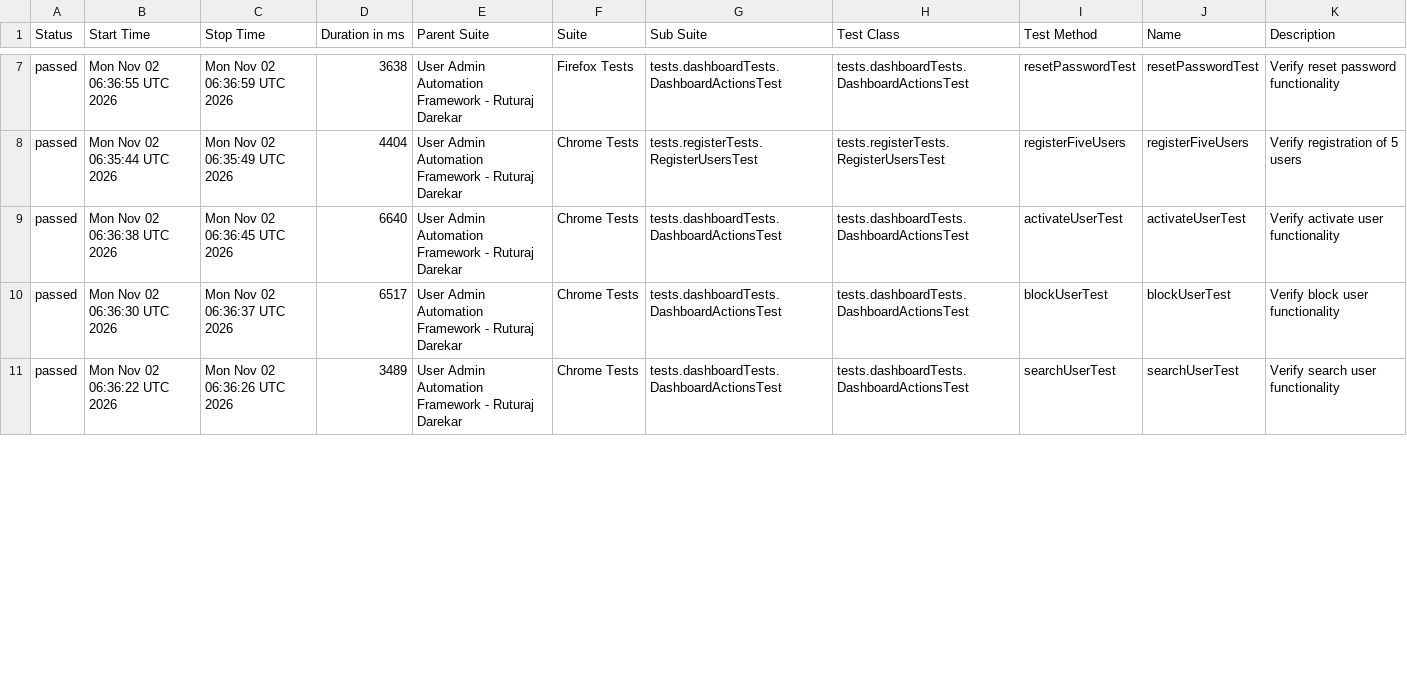
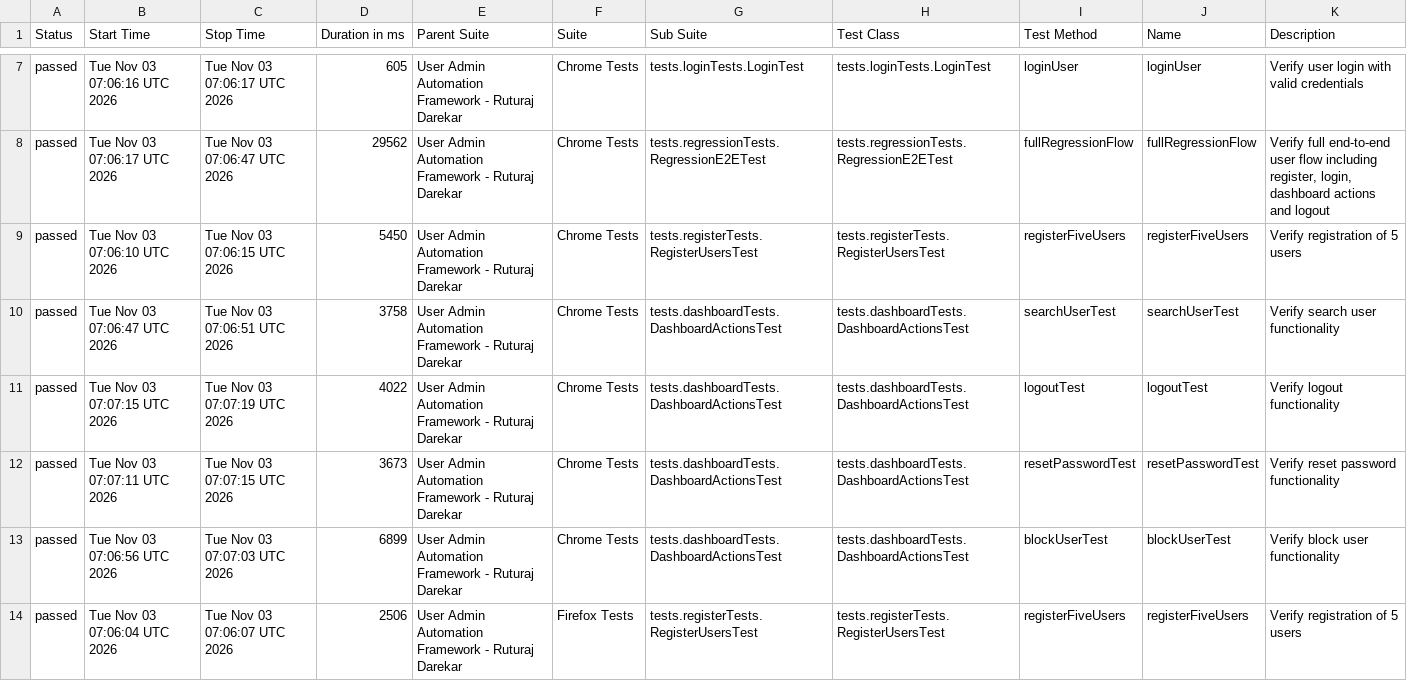
Before and after one commit to Ruturaj0861/user-admin-automation, a CSV file: data/suites.csv, drawn as a sheet; only a part is shown, gaps mark what is left out; the diff covers the shown part only.

```diff
--- a/data/suites.csv
+++ b/data/suites.csv
@@ -7,5 +7,8 @@
-"passed","Mon Nov 02 06:36:55 UTC 2026","Mon Nov 02 06:36:59 UTC 2026","3638","User Admin Automation Framework - Ruturaj Darekar","Firefox Tests","tests.dashboardTests.DashboardActionsTest","tests.dashboardTests.DashboardActionsTest","resetPasswordTest","resetPasswordTest","Verify reset password functionality"
-"passed","Mon Nov 02 06:35:44 UTC 2026","Mon Nov 02 06:35:49 UTC 2026","4404","User Admin Automation Framework - Ruturaj Darekar","Chrome Tests","tests.registerTests.RegisterUsersTest","tests.registerTests.RegisterUsersTest","registerFiveUsers","registerFiveUsers","Verify registration of 5 users"
-"passed","Mon Nov 02 06:36:38 UTC 2026","Mon Nov 02 06:36:45 UTC 2026","6640","User Admin Automation Framework - Ruturaj Darekar","Chrome Tests","tests.dashboardTests.DashboardActionsTest","tests.dashboardTests.DashboardActionsTest","activateUserTest","activateUserTest","Verify activate user functionality"
-"passed","Mon Nov 02 06:36:30 UTC 2026","Mon Nov 02 06:36:37 UTC 2026","6517","User Admin Automation Framework - Ruturaj Darekar","Chrome Tests","tests.dashboardTests.DashboardActionsTest","tests.dashboardTests.DashboardActionsTest","blockUserTest","blockUserTest","Verify block user functionality"
-"passed","Mon Nov 02 06:36:22 UTC 2026","Mon Nov 02 06:36:26 UTC 2026","3489","User Admin Automation Framework - Ruturaj Darekar","Chrome Tests","tests.dashboardTests.DashboardActionsTest","tests.dashboardTests.DashboardActionsTest","searchUserTest","searchUserTest","Verify search user functionality"
+"passed","Tue Nov 03 07:06:16 UTC 2026","Tue Nov 03 07:06:17 UTC 2026","605","User Admin Automation Framework - Ruturaj Darekar","Chrome Tests","tests.loginTests.LoginTest","tests.loginTests.LoginTest","loginUser","loginUser","Verify user login with valid credentials"
+"passed","Tue Nov 03 07:06:17 UTC 2026","Tue Nov 03 07:06:47 UTC 2026","29562","User Admin Automation Framework - Ruturaj Darekar","Chrome Tests","tests.regressionTests.RegressionE2ETest","tests.regressionTests.RegressionE2ETest","fullRegressionFlow","fullRegressionFlow","Verify full end-to-end user flow including register, login, dashboard actions and logout"
+"passed","Tue Nov 03 07:06:10 UTC 2026","Tue Nov 03 07:06:15 UTC 2026","5450","User Admin Automation Framework - Ruturaj Darekar","Chrome Tests","tests.registerTests.RegisterUsersTest","tests.registerTests.RegisterUsersTest","registerFiveUsers","registerFiveUsers","Verify registration of 5 users"
+"passed","Tue Nov 03 07:06:47 UTC 2026","Tue Nov 03 07:06:51 UTC 2026","3758","User Admin Automation Framework - Ruturaj Darekar","Chrome Tests","tests.dashboardTests.DashboardActionsTest","tests.dashboardTests.DashboardActionsTest","searchUserTest","searchUserTest","Verify search user functionality"
+"passed","Tue Nov 03 07:07:15 UTC 2026","Tue Nov 03 07:07:19 UTC 2026","4022","User Admin Automation Framework - Ruturaj Darekar","Chrome Tests","tests.dashboardTests.DashboardActionsTest","tests.dashboardTests.DashboardActionsTest","logoutTest","logoutTest","Verify logout functionality"
+"passed","Tue Nov 03 07:07:11 UTC 2026","Tue Nov 03 07:07:15 UTC 2026","3673","User Admin Automation Framework - Ruturaj Darekar","Chrome Tests","tests.dashboardTests.DashboardActionsTest","tests.dashboardTests.DashboardActionsTest","resetPasswordTest","resetPasswordTest","Verify reset password functionality"
+"passed","Tue Nov 03 07:06:56 UTC 2026","Tue Nov 03 07:07:03 UTC 2026","6899","User Admin Automation Framework - Ruturaj Darekar","Chrome Tests","tests.dashboardTests.DashboardActionsTest","tests.dashboardTests.DashboardActionsTest","blockUserTest","blockUserTest","Verify block user functionality"
+"passed","Tue Nov 03 07:06:04 UTC 2026","Tue Nov 03 07:06:07 UTC 2026","2506","User Admin Automation Framework - Ruturaj Darekar","Firefox Tests","tests.registerTests.RegisterUsersTest","tests.registerTests.RegisterUsersTest","registerFiveUsers","registerFiveUsers","Verify registration of 5 users"
```
Also changed, not shown: 1 added row, 4 removed rows and 55 edited cells elsewhere in this file, 55 other files.
